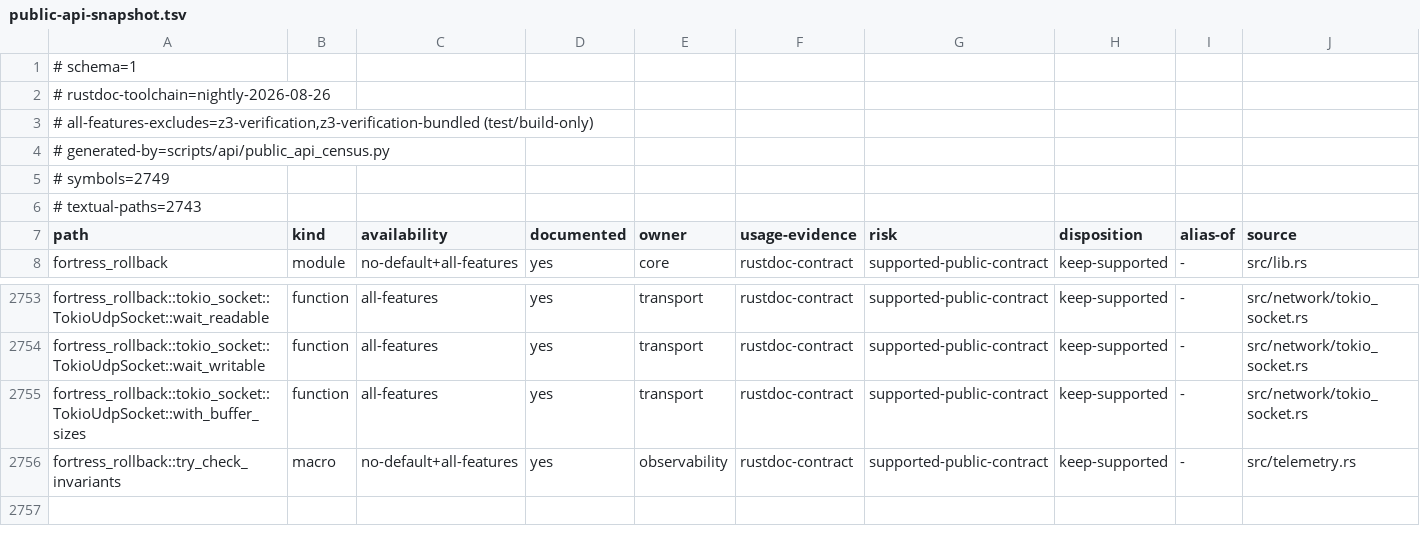
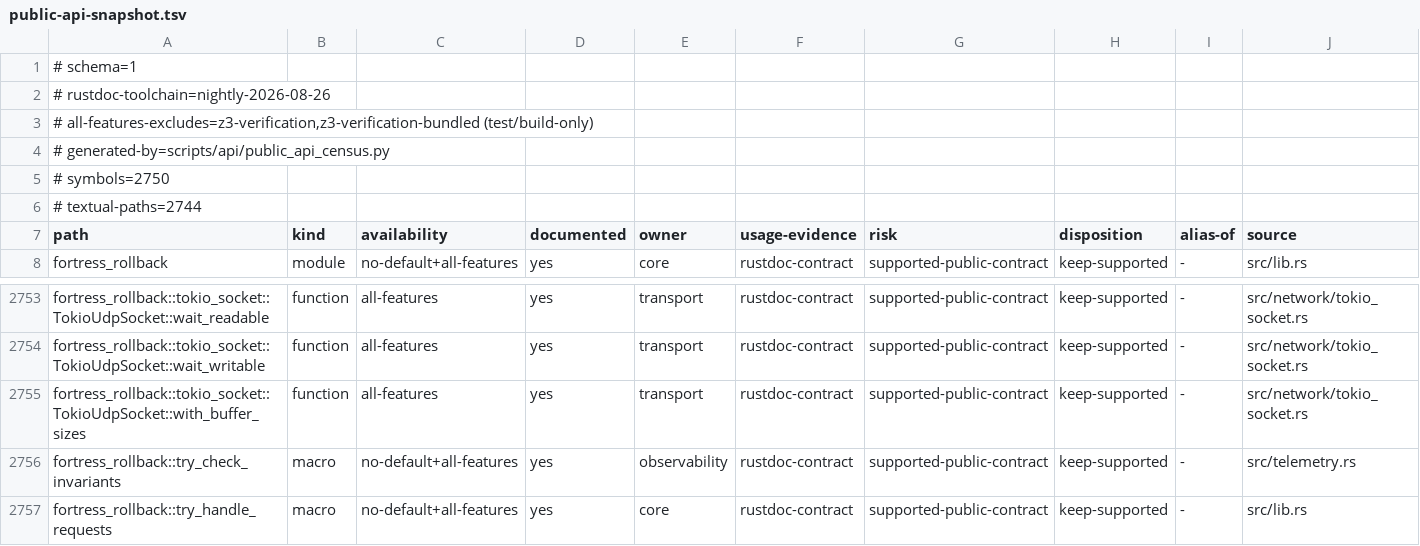
Before and after one commit to wallstop/fortress-rollback, a TSV file: docs/api/public-api-snapshot.tsv, drawn as a sheet; only a part is shown, gaps mark what is left out.

Commit message:
fix(examples): propagate request errors instead of warning (#397)
## Summary

Completes the P1 safe-integration item. Canonical request loops now fail
early on missing rollback
state and checksum serialization errors instead of warning and
continuing.

### Changes

- New public `try_handle_requests!`: each save/load/advance closure
returns a `Result`, and the
first error aborts the request loop. `handle_requests!` remains the
infallible convenience form.
- `examples/request_handling.rs` returns `Result<(),
RequestHandlingError>` from both manual and
macro paths; missing `LoadGameState` state and `ChecksumError`
propagate.
- `examples/sync_test.rs` returns a structured internal error for a
missing rollback save.
- `docs/getting-started.md` and `docs/user-guide.md` canonical loops
propagate errors; macro
  guidance uses `try_handle_requests!`.
- New `tests/sessions/misuse.rs` counterexamples: missing saved state,
checksum serialization
  failure, omitted local input (`MissingLocalInput`).
- New macro regression test proves later requests are not processed
after an error.
- Production checklist maps event starvation, variable-width input,
config mismatch, and NAT
  rebinding to their deterministic suites.
- Changelog Added entry; public API census refreshed (2,750 symbols).
- P1 safe-integration item removed from `PLAN.md`; two future items
remain.

## Testing

- `cargo nextest run --features tokio,json`: 3,119 passed, 74 skipped, 0
failed
- `cargo clippy --workspace --all-targets --features tokio,json,hot-join
-- -D warnings`: clean
- `cargo run --example request_handling`: completes with checksums and
no warn-and-continue path
- `agent-preflight.py --auto-fix`, markdownlint, typos,
changelog/version/plan hooks: clean
- `cargo update --workspace --dry-run`: 0 compatible updates

```diff
--- a/docs/api/public-api-snapshot.tsv
+++ b/docs/api/public-api-snapshot.tsv
@@ -4,4 +4,4 @@
 # generated-by=scripts/api/public_api_census.py
-# symbols=2749
-# textual-paths=2743
+# symbols=2750
+# textual-paths=2744
 path	kind	availability	documented	owner	usage-evidence	risk	disposition	alias-of	source
@@ -2756 +2756,2 @@ fortress_rollback::tokio_socket::TokioUdpSocket::with_buffer_sizes	function	all-
 fortress_rollback::try_check_invariants	macro	no-default+all-features	yes	observability	rustdoc-contract	supported-public-contract	keep-supported	-	src/telemetry.rs
+fortress_rollback::try_handle_requests	macro	no-default+all-features	yes	core	rustdoc-contract	supported-public-contract	keep-supported	-	src/lib.rs
```
Also changed, not shown: 14 other files.
